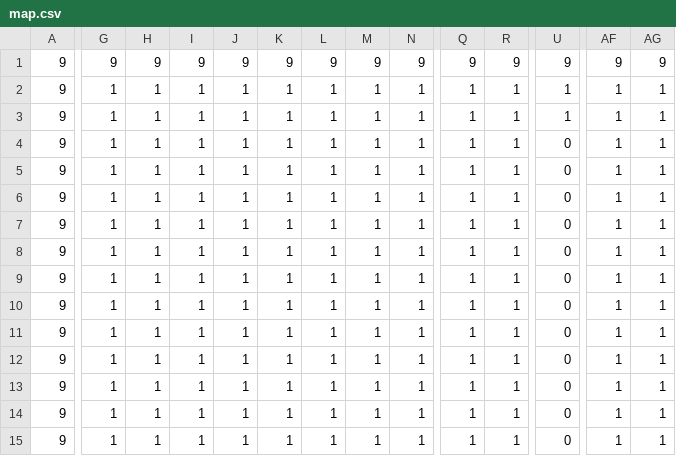
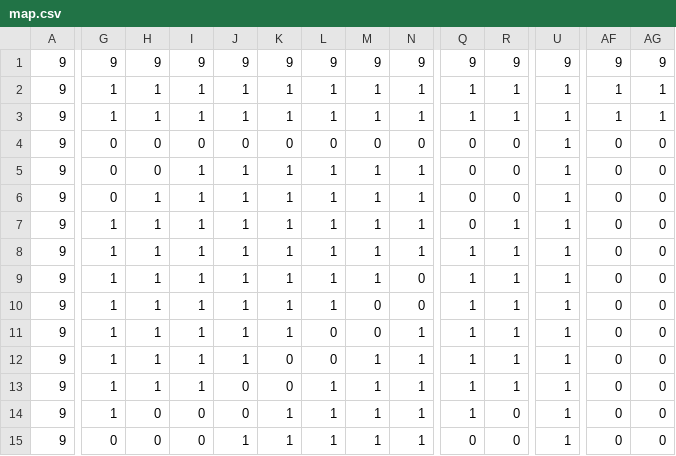
Before and after one commit to zzeitt/forRetroTANK, a CSV file: 20190808_RETRO_TANK/map.csv, drawn as a sheet; only a part is shown, gaps mark what is left out; the diff covers the shown part only; the diff names each change by its address in the sheet, - before the commit and + after, or states it on an @@ line.

```diff
--- a/20190808_RETRO_TANK/map.csv
+++ b/20190808_RETRO_TANK/map.csv
-G4:G6: 1
+G4:G6: 0
-H4:H5: 1
+H4:H5: 0
-I4: 1
+I4: 0
-J4: 1
+J4: 0
-K4: 1
+K4: 0
-L4: 1
+L4: 0
-M4: 1
+M4: 0
-N4: 1
+N4: 0
-Q4:Q7: 1
+Q4:Q7: 0
-R4:R6: 1
+R4:R6: 0
-U4:U15: 0
+U4:U15: 1
-AF4:AF15: 1
+AF4:AF15: 0
-AG4:AG15: 1
+AG4:AG15: 0
-N9:N10: 1
+N9:N10: 0
-M10:M11: 1
+M10:M11: 0
-L11:L12: 1
+L11:L12: 0
-K12:K13: 1
+K12:K13: 0
-J13:J14: 1
+J13:J14: 0
-H14:H15: 1
+H14:H15: 0
-I14:I15: 1
+I14:I15: 0
-R14:R15: 1
+R14:R15: 0
-G15: 1
+G15: 0
-Q15: 1
+Q15: 0
```
Also changed, not shown: 42 edited cells elsewhere in this file, 3 other files.
